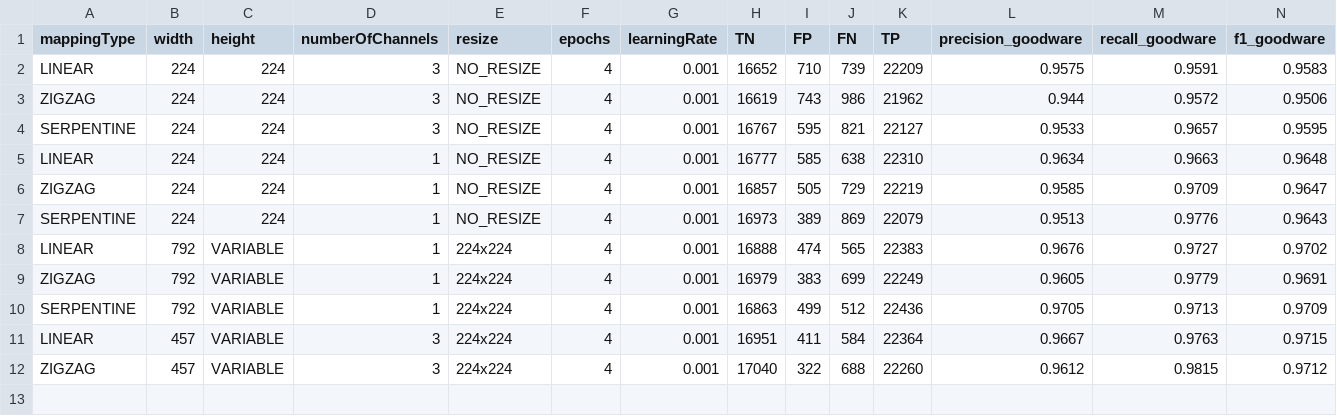
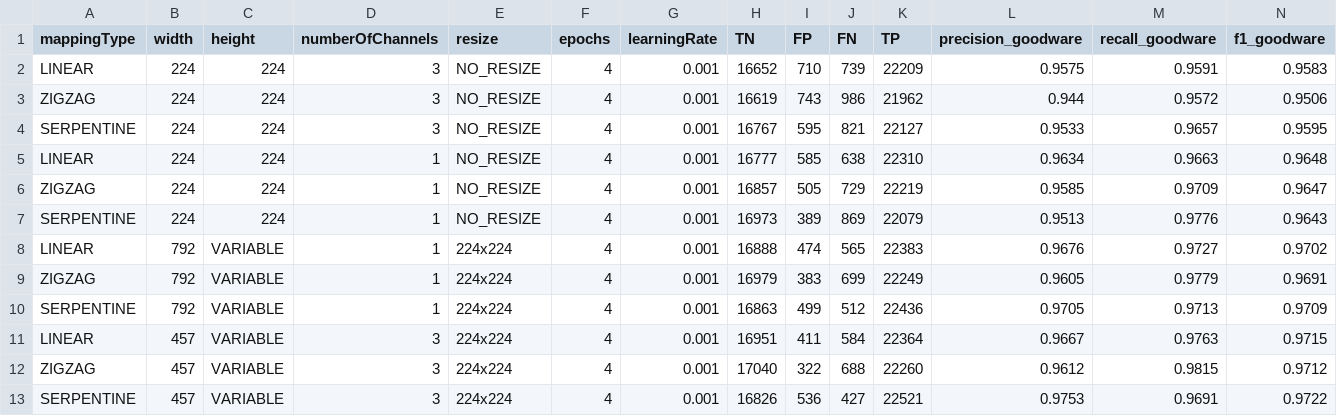
Before and after one commit to DomenicoBianchini/pe-image-conversion, a CSV file: results/classification_metrics.csv, drawn as a sheet; only a part is shown; rows hold the shown columns only; the diff names each change by its address in the sheet, - before the commit and + after, or states it on an @@ line.

Commit message:
Updated results

```diff
--- a/results/classification_metrics.csv
+++ b/results/classification_metrics.csv
+row 13: SERPENTINE | 457 | VARIABLE | 3 | 224x224 | 4 | 0.001 | 16826 | 536 | 427 | 22521 | 0.9753 | 0.9691 | 0.9722
```
